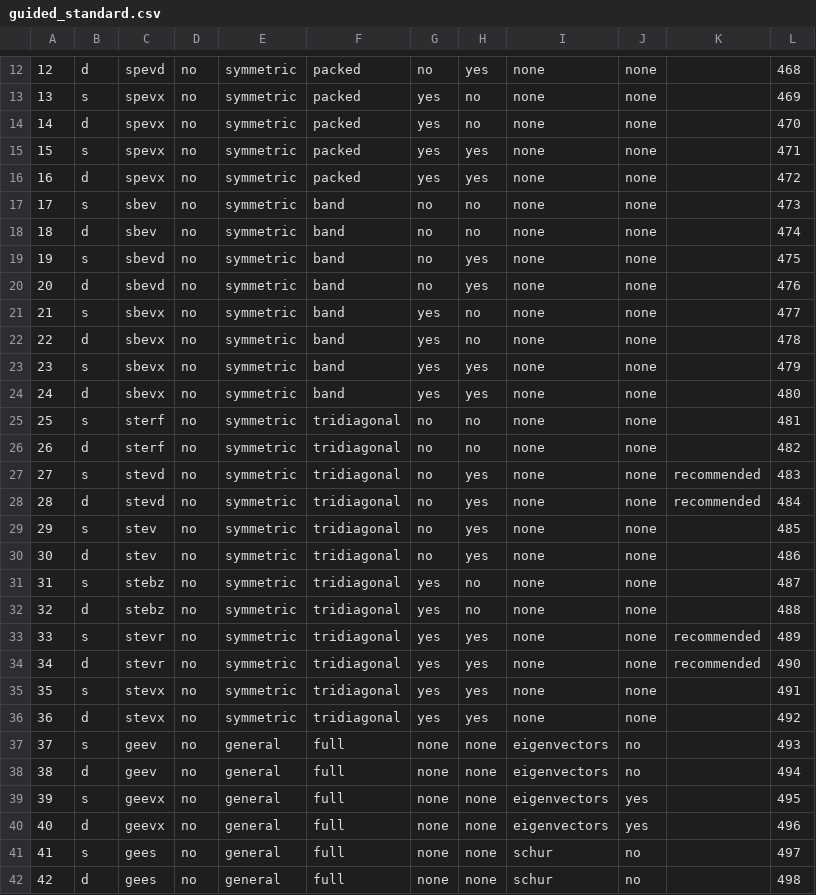
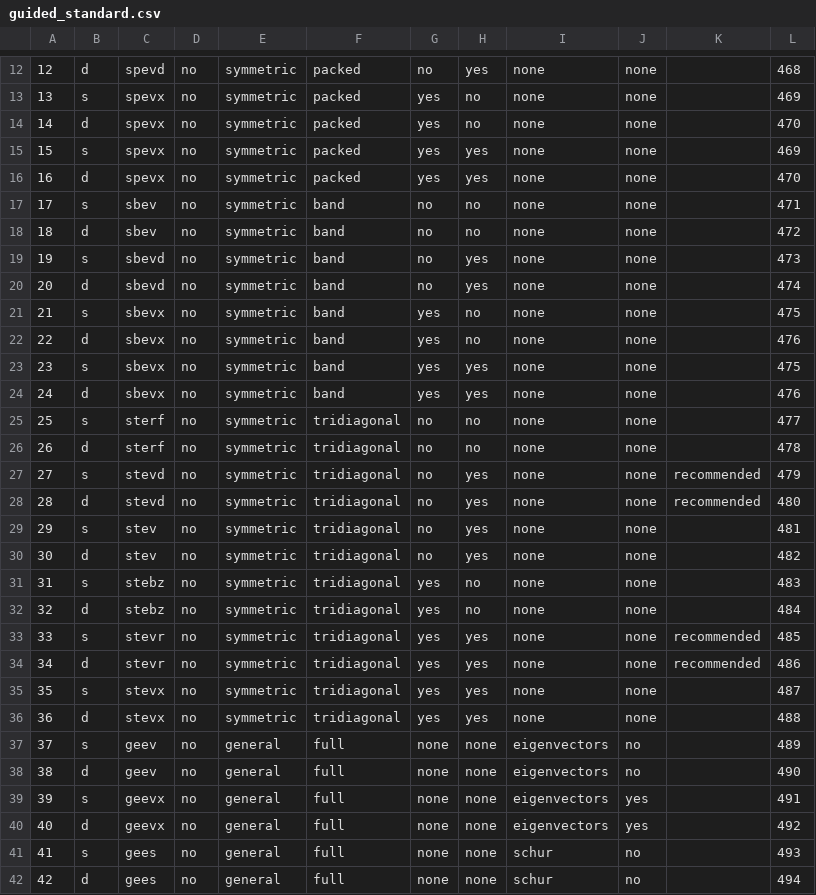
Before and after one commit to LighthouseHPC/lighthouse, a CSV file: src/lighthouseProject/lighthouse/libraries/lapack_eigen/databaseMng/guided/guided_standard.csv, drawn as a sheet; only a part is shown, gaps mark what is left out; the diff covers the shown part only.

Commit message:
fixed the info columns in guided_standard.csv.

```diff
--- a/src/lighthouseProject/lighthouse/libraries/lapack_eigen/databaseMng/guided/guided_standard.csv
+++ b/src/lighthouseProject/lighthouse/libraries/lapack_eigen/databaseMng/guided/guided_standard.csv
@@ -14,29 +14,29 @@
 14,d,spevx,no,symmetric,packed,yes,no,none,none,,470
-15,s,spevx,no,symmetric,packed,yes,yes,none,none,,471
-16,d,spevx,no,symmetric,packed,yes,yes,none,none,,472
-17,s,sbev,no,symmetric,band,no,no,none,none,,473
-18,d,sbev,no,symmetric,band,no,no,none,none,,474
-19,s,sbevd,no,symmetric,band,no,yes,none,none,,475
-20,d,sbevd,no,symmetric,band,no,yes,none,none,,476
-21,s,sbevx,no,symmetric,band,yes,no,none,none,,477
-22,d,sbevx,no,symmetric,band,yes,no,none,none,,478
-23,s,sbevx,no,symmetric,band,yes,yes,none,none,,479
-24,d,sbevx,no,symmetric,band,yes,yes,none,none,,480
-25,s,sterf,no,symmetric,tridiagonal,no,no,none,none,,481
-26,d,sterf,no,symmetric,tridiagonal,no,no,none,none,,482
-27,s,stevd,no,symmetric,tridiagonal,no,yes,none,none,recommended,483
-28,d,stevd,no,symmetric,tridiagonal,no,yes,none,none,recommended,484
-29,s,stev,no,symmetric,tridiagonal,no,yes,none,none,,485
-30,d,stev,no,symmetric,tridiagonal,no,yes,none,none,,486
-31,s,stebz,no,symmetric,tridiagonal,yes,no,none,none,,487
-32,d,stebz,no,symmetric,tridiagonal,yes,no,none,none,,488
-33,s,stevr,no,symmetric,tridiagonal,yes,yes,none,none,recommended,489
-34,d,stevr,no,symmetric,tridiagonal,yes,yes,none,none,recommended,490
-35,s,stevx,no,symmetric,tridiagonal,yes,yes,none,none,,491
-36,d,stevx,no,symmetric,tridiagonal,yes,yes,none,none,,492
-37,s,geev,no,general,full,none,none,eigenvectors,no,,493
-38,d,geev,no,general,full,none,none,eigenvectors,no,,494
-39,s,geevx,no,general,full,none,none,eigenvectors,yes,,495
-40,d,geevx,no,general,full,none,none,eigenvectors,yes,,496
-41,s,gees,no,general,full,none,none,schur,no,,497
-42,d,gees,no,general,full,none,none,schur,no,,498
+15,s,spevx,no,symmetric,packed,yes,yes,none,none,,469
+16,d,spevx,no,symmetric,packed,yes,yes,none,none,,470
+17,s,sbev,no,symmetric,band,no,no,none,none,,471
+18,d,sbev,no,symmetric,band,no,no,none,none,,472
+19,s,sbevd,no,symmetric,band,no,yes,none,none,,473
+20,d,sbevd,no,symmetric,band,no,yes,none,none,,474
+21,s,sbevx,no,symmetric,band,yes,no,none,none,,475
+22,d,sbevx,no,symmetric,band,yes,no,none,none,,476
+23,s,sbevx,no,symmetric,band,yes,yes,none,none,,475
+24,d,sbevx,no,symmetric,band,yes,yes,none,none,,476
+25,s,sterf,no,symmetric,tridiagonal,no,no,none,none,,477
+26,d,sterf,no,symmetric,tridiagonal,no,no,none,none,,478
+27,s,stevd,no,symmetric,tridiagonal,no,yes,none,none,recommended,479
+28,d,stevd,no,symmetric,tridiagonal,no,yes,none,none,recommended,480
+29,s,stev,no,symmetric,tridiagonal,no,yes,none,none,,481
+30,d,stev,no,symmetric,tridiagonal,no,yes,none,none,,482
+31,s,stebz,no,symmetric,tridiagonal,yes,no,none,none,,483
+32,d,stebz,no,symmetric,tridiagonal,yes,no,none,none,,484
+33,s,stevr,no,symmetric,tridiagonal,yes,yes,none,none,recommended,485
+34,d,stevr,no,symmetric,tridiagonal,yes,yes,none,none,recommended,486
+35,s,stevx,no,symmetric,tridiagonal,yes,yes,none,none,,487
+36,d,stevx,no,symmetric,tridiagonal,yes,yes,none,none,,488
+37,s,geev,no,general,full,none,none,eigenvectors,no,,489
+38,d,geev,no,general,full,none,none,eigenvectors,no,,490
+39,s,geevx,no,general,full,none,none,eigenvectors,yes,,491
+40,d,geevx,no,general,full,none,none,eigenvectors,yes,,492
+41,s,gees,no,general,full,none,none,schur,no,,493
+42,d,gees,no,general,full,none,none,schur,no,,494
```
Also changed, not shown: 109 edited cells elsewhere in this file, 1 other file.
